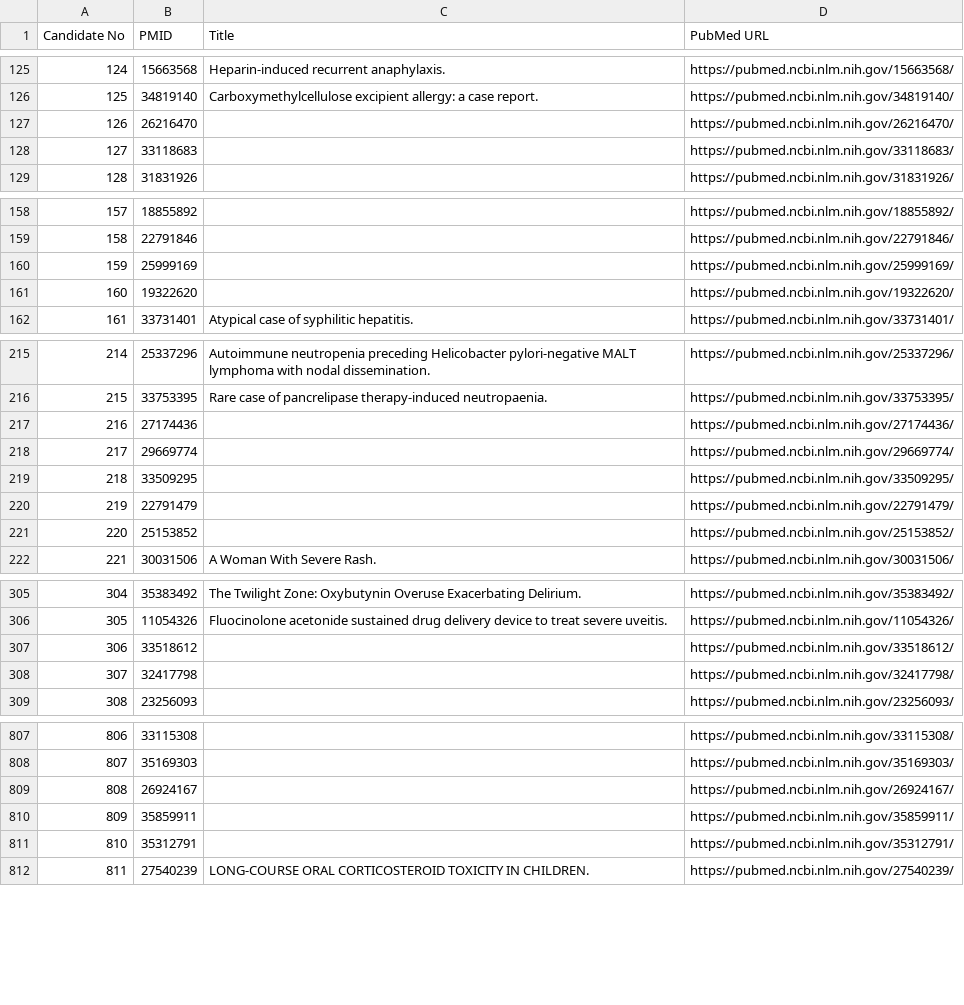
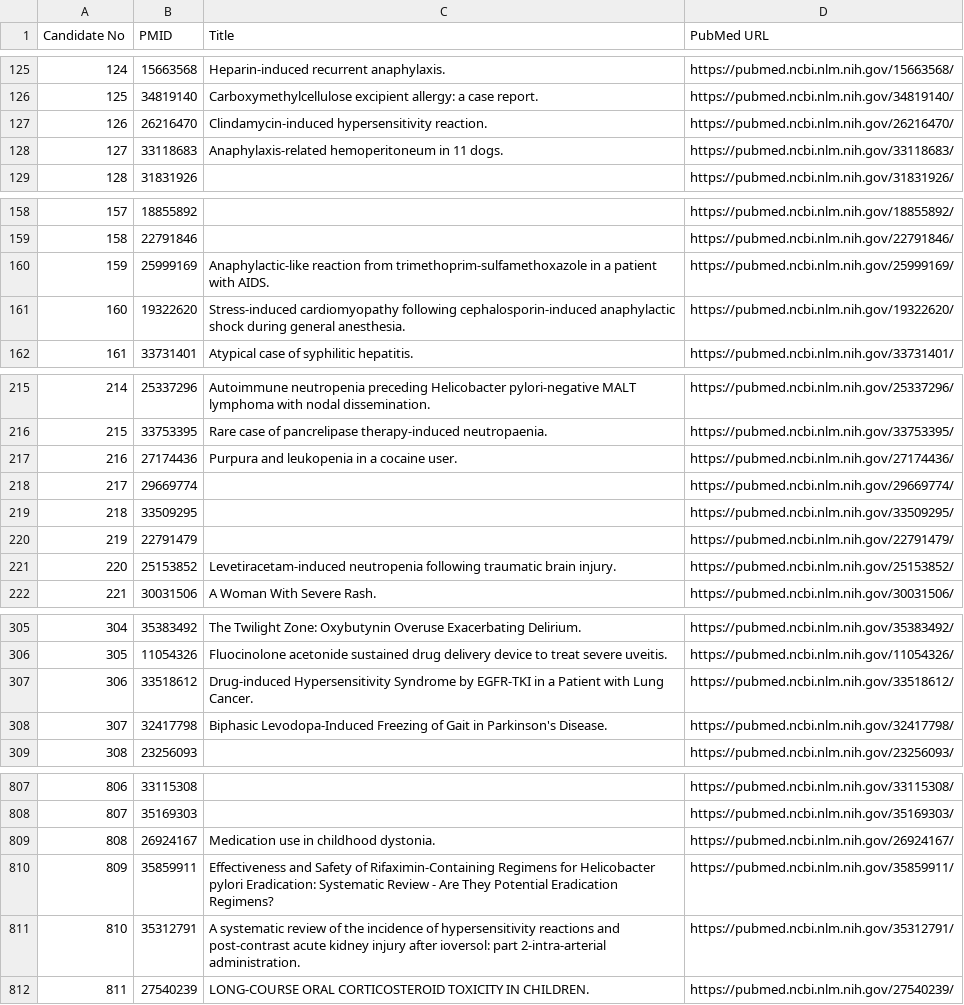
Before and after one commit to madhupadishala/Literature-Screening-Production, a CSV file: validation/pubmed-seriousness-1000/Nexus_Seriousness_1000_PMIDs_and_Titles.csv, drawn as a sheet; only a part is shown, gaps mark what is left out; the diff covers the shown part only.

Commit message:
data(validation): resolve final PubMed titles

```diff
--- a/validation/pubmed-seriousness-1000/Nexus_Seriousness_1000_PMIDs_and_Titles.csv
+++ b/validation/pubmed-seriousness-1000/Nexus_Seriousness_1000_PMIDs_and_Titles.csv
@@ -126,4 +126,4 @@ Candidate No,PMID,Title,PubMed URL
 125,34819140,Carboxymethylcellulose excipient allergy: a case report.,https://pubmed.ncbi.nlm.nih.gov/34819140/
-126,26216470,,https://pubmed.ncbi.nlm.nih.gov/26216470/
-127,33118683,,https://pubmed.ncbi.nlm.nih.gov/33118683/
+126,26216470,Clindamycin-induced hypersensitivity reaction.,https://pubmed.ncbi.nlm.nih.gov/26216470/
+127,33118683,Anaphylaxis-related hemoperitoneum in 11 dogs.,https://pubmed.ncbi.nlm.nih.gov/33118683/
 128,31831926,,https://pubmed.ncbi.nlm.nih.gov/31831926/
@@ -159,4 +159,4 @@ Candidate No,PMID,Title,PubMed URL
 158,22791846,,https://pubmed.ncbi.nlm.nih.gov/22791846/
-159,25999169,,https://pubmed.ncbi.nlm.nih.gov/25999169/
-160,19322620,,https://pubmed.ncbi.nlm.nih.gov/19322620/
+159,25999169,Anaphylactic-like reaction from trimethoprim-sulfamethoxazole in a patient with AIDS.,https://pubmed.ncbi.nlm.nih.gov/25999169/
+160,19322620,Stress-induced cardiomyopathy following cephalosporin-induced anaphylactic shock during general anesthesia.,https://pubmed.ncbi.nlm.nih.gov/19322620/
 161,33731401,Atypical case of syphilitic hepatitis.,https://pubmed.ncbi.nlm.nih.gov/33731401/
@@ -216,3 +216,3 @@ Candidate No,PMID,Title,PubMed URL
 215,33753395,Rare case of pancrelipase therapy-induced neutropaenia.,https://pubmed.ncbi.nlm.nih.gov/33753395/
-216,27174436,,https://pubmed.ncbi.nlm.nih.gov/27174436/
+216,27174436,Purpura and leukopenia in a cocaine user.,https://pubmed.ncbi.nlm.nih.gov/27174436/
 217,29669774,,https://pubmed.ncbi.nlm.nih.gov/29669774/
@@ -220,3 +220,3 @@ Candidate No,PMID,Title,PubMed URL
 219,22791479,,https://pubmed.ncbi.nlm.nih.gov/22791479/
-220,25153852,,https://pubmed.ncbi.nlm.nih.gov/25153852/
+220,25153852,Levetiracetam-induced neutropenia following traumatic brain injury.,https://pubmed.ncbi.nlm.nih.gov/25153852/
 221,30031506,A Woman With Severe Rash.,https://pubmed.ncbi.nlm.nih.gov/30031506/
@@ -306,4 +306,4 @@ Candidate No,PMID,Title,PubMed URL
 305,11054326,Fluocinolone acetonide sustained drug delivery device to treat severe uveitis.,https://pubmed.ncbi.nlm.nih.gov/11054326/
-306,33518612,,https://pubmed.ncbi.nlm.nih.gov/33518612/
-307,32417798,,https://pubmed.ncbi.nlm.nih.gov/32417798/
+306,33518612,Drug-induced Hypersensitivity Syndrome by EGFR-TKI in a Patient with Lung Cancer.,https://pubmed.ncbi.nlm.nih.gov/33518612/
+307,32417798,Biphasic Levodopa-Induced Freezing of Gait in Parkinson's Disease.,https://pubmed.ncbi.nlm.nih.gov/32417798/
 308,23256093,,https://pubmed.ncbi.nlm.nih.gov/23256093/
@@ -808,5 +808,5 @@ Candidate No,PMID,Title,PubMed URL
 807,35169303,,https://pubmed.ncbi.nlm.nih.gov/35169303/
-808,26924167,,https://pubmed.ncbi.nlm.nih.gov/26924167/
-809,35859911,,https://pubmed.ncbi.nlm.nih.gov/35859911/
-810,35312791,,https://pubmed.ncbi.nlm.nih.gov/35312791/
+808,26924167,Medication use in childhood dystonia.,https://pubmed.ncbi.nlm.nih.gov/26924167/
+809,35859911,Effectiveness and Safety of Rifaximin-Containing Regimens for Helicobacter pylori Eradication: Systematic Review - Are They Potential Eradication Regimens?,https://pubmed.ncbi.nlm.nih.gov/35859911/
+810,35312791,A systematic review of the incidence of hypersensitivity reactions and post-contrast acute kidney injury after ioversol: part 2-intra-arterial administration.,https://pubmed.ncbi.nlm.nih.gov/35312791/
 811,27540239,LONG-COURSE ORAL CORTICOSTEROID TOXICITY IN CHILDREN.,https://pubmed.ncbi.nlm.nih.gov/27540239/
```
Also changed, not shown: 24 edited cells elsewhere in this file.
